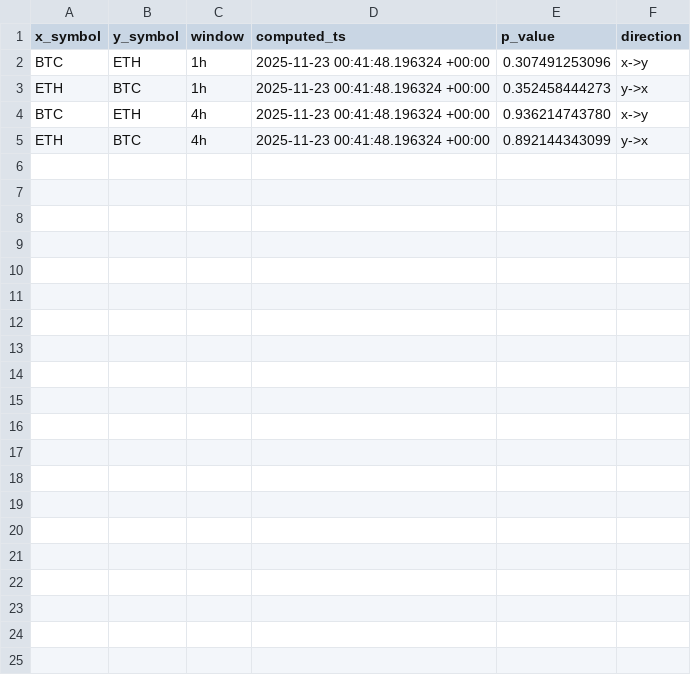
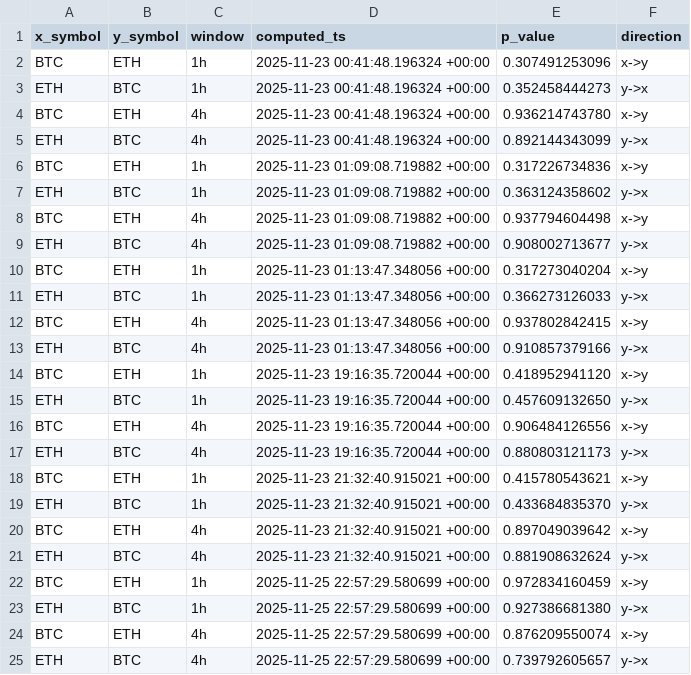
Before and after one commit to HBPol/rag-trader, a CSV file: db_dump/granger_tests.csv, drawn as a sheet; the diff names each change by its address in the sheet, - before the commit and + after, or states it on an @@ line.

```diff
--- a/db_dump/granger_tests.csv
+++ b/db_dump/granger_tests.csv
+row 6: BTC | ETH | 1h | 2025-11-23 01:09:08.719882 +00:00 | 0.317226734836 | x->y
+row 7: ETH | BTC | 1h | 2025-11-23 01:09:08.719882 +00:00 | 0.363124358602 | y->x
+row 8: BTC | ETH | 4h | 2025-11-23 01:09:08.719882 +00:00 | 0.937794604498 | x->y
+row 9: ETH | BTC | 4h | 2025-11-23 01:09:08.719882 +00:00 | 0.908002713677 | y->x
+row 10: BTC | ETH | 1h | 2025-11-23 01:13:47.348056 +00:00 | 0.317273040204 | x->y
+row 11: ETH | BTC | 1h | 2025-11-23 01:13:47.348056 +00:00 | 0.366273126033 | y->x
+row 12: BTC | ETH | 4h | 2025-11-23 01:13:47.348056 +00:00 | 0.937802842415 | x->y
+row 13: ETH | BTC | 4h | 2025-11-23 01:13:47.348056 +00:00 | 0.910857379166 | y->x
+row 14: BTC | ETH | 1h | 2025-11-23 19:16:35.720044 +00:00 | 0.418952941120 | x->y
+row 15: ETH | BTC | 1h | 2025-11-23 19:16:35.720044 +00:00 | 0.457609132650 | y->x
+row 16: BTC | ETH | 4h | 2025-11-23 19:16:35.720044 +00:00 | 0.906484126556 | x->y
+row 17: ETH | BTC | 4h | 2025-11-23 19:16:35.720044 +00:00 | 0.880803121173 | y->x
+row 18: BTC | ETH | 1h | 2025-11-23 21:32:40.915021 +00:00 | 0.415780543621 | x->y
+row 19: ETH | BTC | 1h | 2025-11-23 21:32:40.915021 +00:00 | 0.433684835370 | y->x
+row 20: BTC | ETH | 4h | 2025-11-23 21:32:40.915021 +00:00 | 0.897049039642 | x->y
+row 21: ETH | BTC | 4h | 2025-11-23 21:32:40.915021 +00:00 | 0.881908632624 | y->x
+row 22: BTC | ETH | 1h | 2025-11-25 22:57:29.580699 +00:00 | 0.972834160459 | x->y
+row 23: ETH | BTC | 1h | 2025-11-25 22:57:29.580699 +00:00 | 0.927386681380 | y->x
+row 24: BTC | ETH | 4h | 2025-11-25 22:57:29.580699 +00:00 | 0.876209550074 | x->y
+row 25: ETH | BTC | 4h | 2025-11-25 22:57:29.580699 +00:00 | 0.739792605657 | y->x
```
Also changed, not shown: db_dump/features.csv, db_dump/lead_lag.csv, 3 other files.
